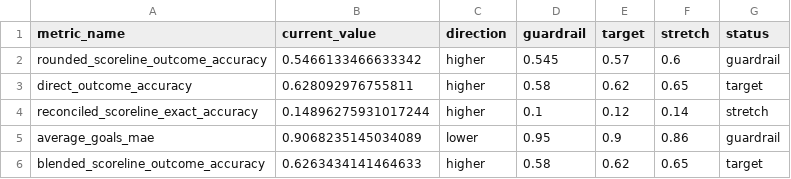
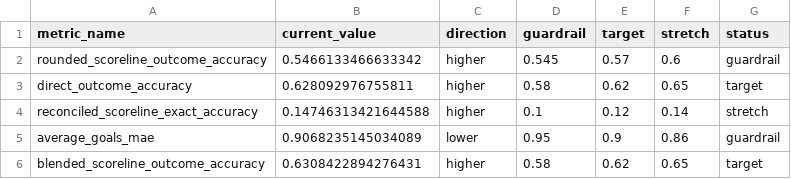
Before and after one commit to ckonnor/world-cup-2026-prediction-analytics, a CSV file: app/data/dashboard_model_metrics.csv, drawn as a sheet.

```diff
--- a/app/data/dashboard_model_metrics.csv
+++ b/app/data/dashboard_model_metrics.csv
@@ -3,4 +3,4 @@ rounded_scoreline_outcome_accuracy,0.5466133466633342,higher,0.545,0.57,0.6,guar
 direct_outcome_accuracy,0.628092976755811,higher,0.58,0.62,0.65,target
-reconciled_scoreline_exact_accuracy,0.14896275931017244,higher,0.1,0.12,0.14,stretch
+reconciled_scoreline_exact_accuracy,0.14746313421644588,higher,0.1,0.12,0.14,stretch
 average_goals_mae,0.9068235145034089,lower,0.95,0.9,0.86,guardrail
-blended_scoreline_outcome_accuracy,0.6263434141464633,higher,0.58,0.62,0.65,target
+blended_scoreline_outcome_accuracy,0.6308422894276431,higher,0.58,0.62,0.65,target
```
Also changed, not shown: app/data/dashboard_data_quality.csv, app/data/dashboard_group_standings.csv, 9 other files.
